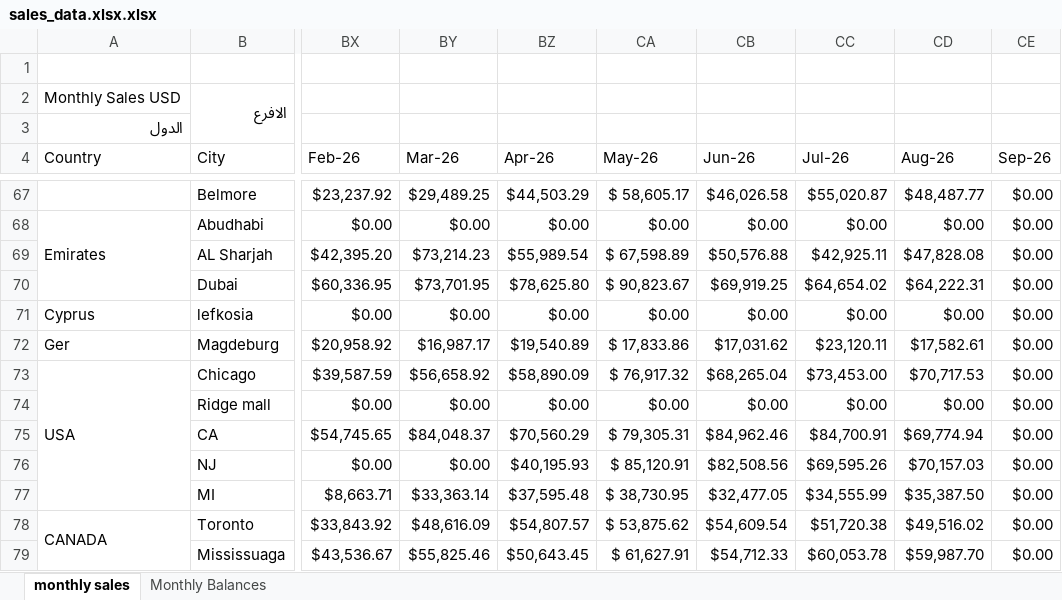
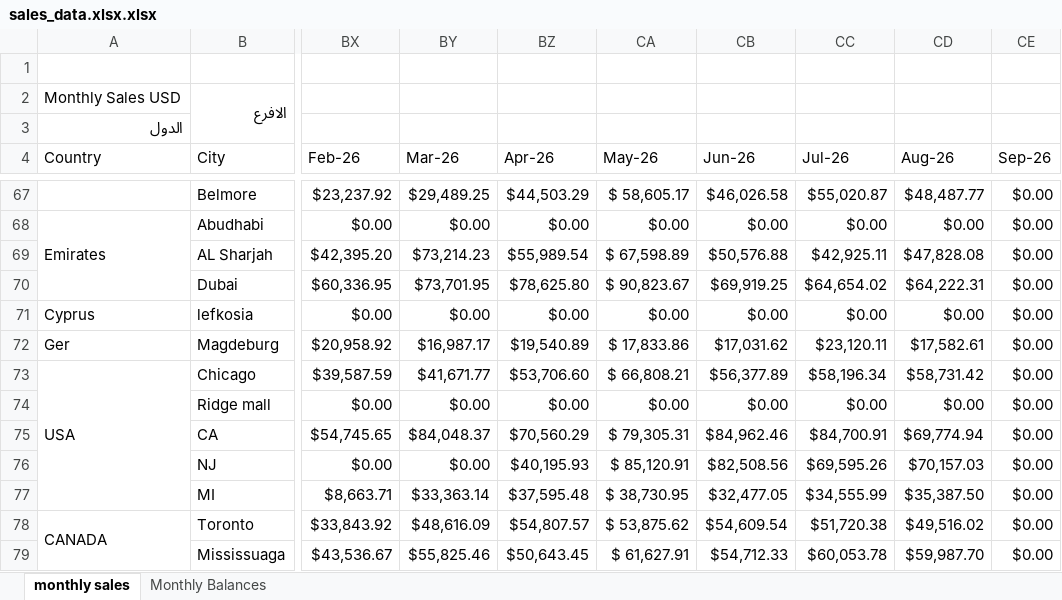
Before and after one commit to fireflyburger/firefly-dashboard, an Excel workbook: sales_data.xlsx.xlsx, sheet monthly sales, drawn as a sheet; only a part is shown, gaps mark what is left out; values as stored, in another font and other column widths than the file's, no cell formats; the diff names each change by its address in the sheet, - before the commit and + after, or states it on an @@ line.

Commit message:
Correct Chicago Mar–Aug 2026

```diff
--- a/sales_data.xlsx.xlsx (sheet monthly sales)
+++ b/sales_data.xlsx.xlsx (sheet monthly sales)
-BY73 (Mar-26): $56,658.92
+BY73 (Mar-26): $41,671.77
-BZ73 (Apr-26): $58,890.09
+BZ73 (Apr-26): $53,706.60
-CA73 (May-26): $ 76,917.32
+CA73 (May-26): $ 66,808.21
-CB73 (Jun-26): $68,265.04
+CB73 (Jun-26): $56,377.89
-CC73 (Jul-26): $73,453.00
+CC73 (Jul-26): $58,196.34
-CD73 (Aug-26): $70,717.53
+CD73 (Aug-26): $58,731.42
```
Also changed, not shown: cell formats.
